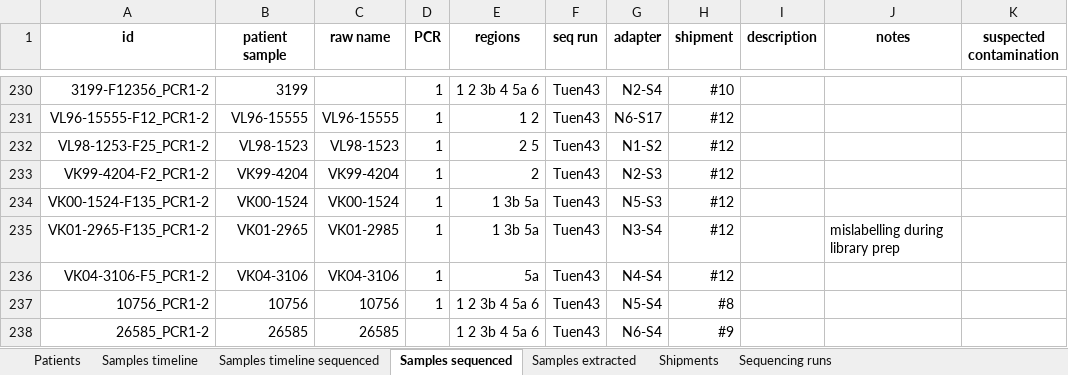
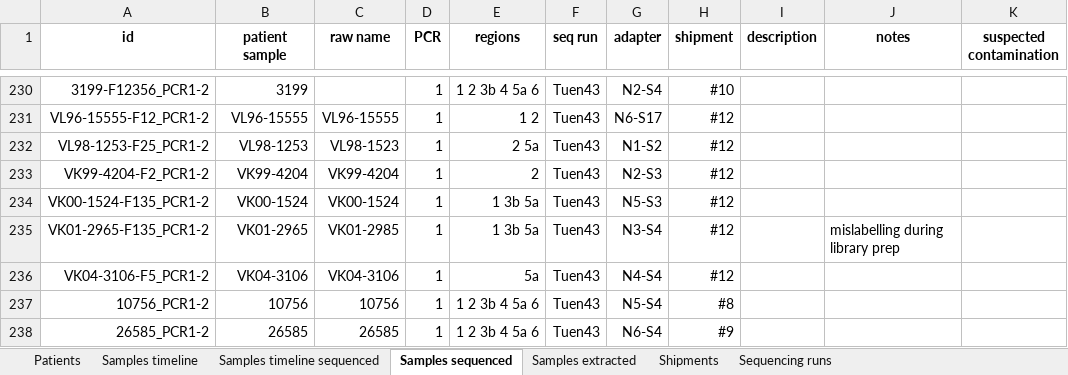
Before and after one commit to iosonofabio/hivwholeseq, an Excel workbook: hivwholeseq/tables/HIV_reservoir_all.xlsx, sheet Samples sequenced, drawn as a sheet; only a part is shown, gaps mark what is left out; values as stored, in another font and other column widths than the file's, no borders; the diff names each change by its address in the sheet, - before the commit and + after, or states it on an @@ line.

```diff
--- a/hivwholeseq/tables/HIV_reservoir_all.xlsx (sheet Samples sequenced)
+++ b/hivwholeseq/tables/HIV_reservoir_all.xlsx (sheet Samples sequenced)
-B232 (patient sample): VL98-1523
+B232 (patient sample): VL98-1253
-E232 (regions): 2 5
+E232 (regions): 2 5a
-D238 (PCR): (empty)
+D238 (PCR): 1
```
Also changed, not shown: 5 other files.
